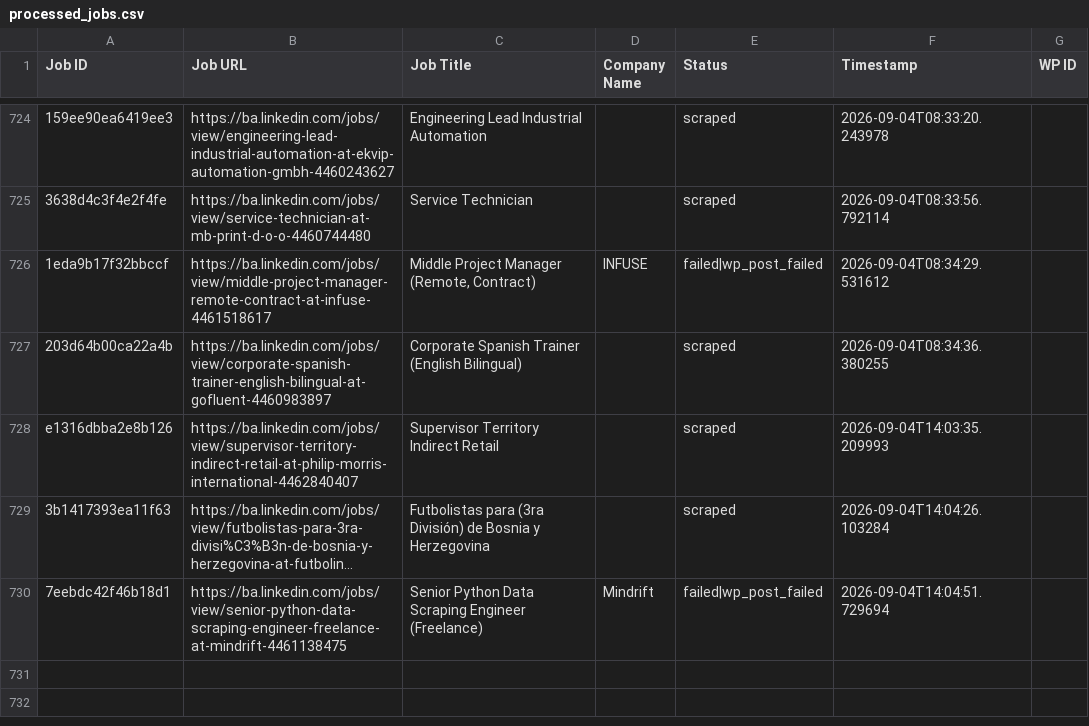
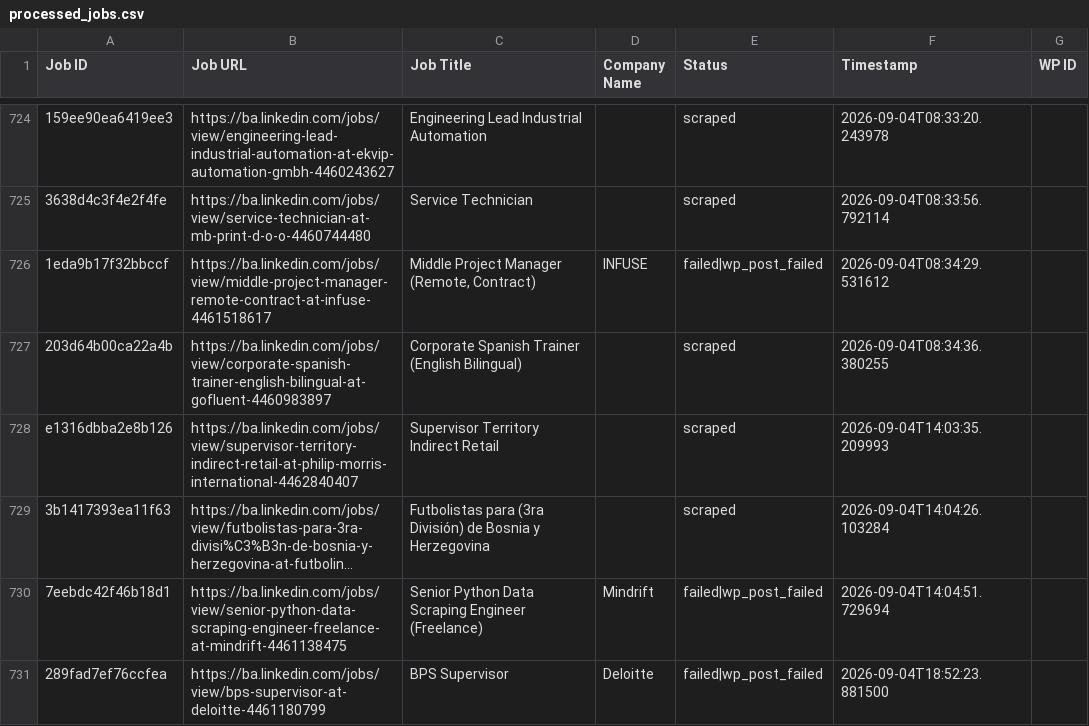
Before and after one commit to mimusdesign/ba, a CSV file: processed_jobs.csv, drawn as a sheet; only a part is shown, gaps mark what is left out; long unchanged cells end in …; the diff names each change by its address in the sheet, - before the commit and + after, or states it on an @@ line.

```diff
--- a/processed_jobs.csv
+++ b/processed_jobs.csv
+row 731: 289fad7ef76ccfea | https://ba.linkedin.com/jobs/view/bps-supervisor-at-deloitte-4461180799 | BPS Supervisor | Deloitte | failed|wp_post_failed | 2026-09-04T18:52:23.881500
```
